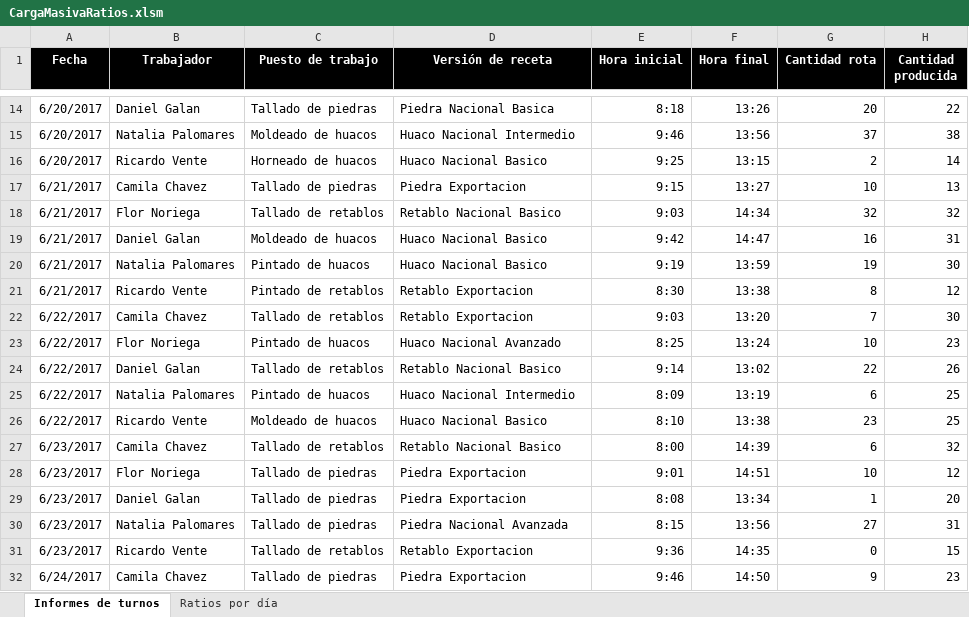
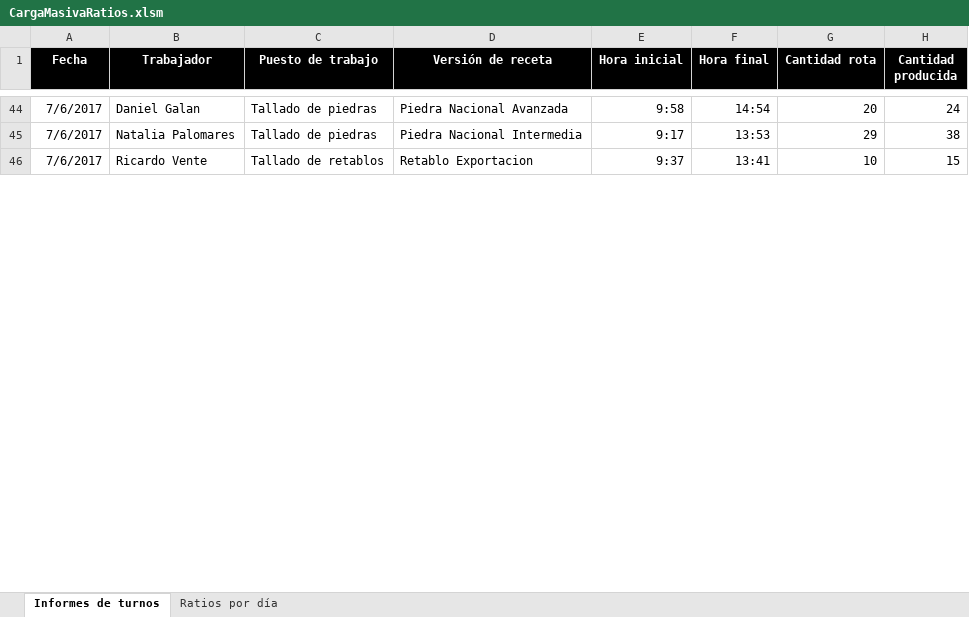
Before and after one commit to jariasga/VisiblesTeam, an Excel workbook: Masivo/CargaMasivaRatios.xlsm, sheet Informes de turnos, drawn as a sheet; only a part is shown, gaps mark what is left out; values as stored, in another font and other column widths than the file's, no borders; charts and pictures not drawn; removed rows and columns are numbered as before the commit, all else as after; the diff covers the shown part only; the diff names each change by its address in the sheet, - before the commit and + after, or states it on an @@ line.

```diff
--- a/Masivo/CargaMasivaRatios.xlsm (sheet Informes de turnos)
+++ b/Masivo/CargaMasivaRatios.xlsm (sheet Informes de turnos)
-A44 (Fecha): 6/20/2017
+A44 (Fecha): 7/6/2017
-D44 (Versión de receta): Piedra Nacional Basica
+D44 (Versión de receta): Piedra Nacional Avanzada
-E44 (Hora inicial): 8:18
+E44 (Hora inicial): 9:58
-F44 (Hora final): 13:26
+F44 (Hora final): 14:54
-H44 (Cantidad producida): 22
+H44 (Cantidad producida): 24
-row 15: 6/20/2017 | Natalia Palomares | Moldeado de huacos | Huaco Nacional Intermedio | 9:46 | 13:56 | 37 | 38
-row 16: 6/20/2017 | Ricardo Vente | Horneado de huacos | Huaco Nacional Basico | 9:25 | 13:15 | 2 | 14
-row 17: 6/21/2017 | Camila Chavez | Tallado de piedras | Piedra Exportacion | 9:15 | 13:27 | 10 | 13
-row 18: 6/21/2017 | Flor Noriega | Tallado de retablos | Retablo Nacional Basico | 9:03 | 14:34 | 32 | 32
-row 19: 6/21/2017 | Daniel Galan | Moldeado de huacos | Huaco Nacional Basico | 9:42 | 14:47 | 16 | 31
-row 20: 6/21/2017 | Natalia Palomares | Pintado de huacos | Huaco Nacional Basico | 9:19 | 13:59 | 19 | 30
-row 21: 6/21/2017 | Ricardo Vente | Pintado de retablos | Retablo Exportacion | 8:30 | 13:38 | 8 | 12
-row 22: 6/22/2017 | Camila Chavez | Tallado de retablos | Retablo Exportacion | 9:03 | 13:20 | 7 | 30
-row 23: 6/22/2017 | Flor Noriega | Pintado de huacos | Huaco Nacional Avanzado | 8:25 | 13:24 | 10 | 23
-row 24: 6/22/2017 | Daniel Galan | Tallado de retablos | Retablo Nacional Basico | 9:14 | 13:02 | 22 | 26
-row 25: 6/22/2017 | Natalia Palomares | Pintado de huacos | Huaco Nacional Intermedio | 8:09 | 13:19 | 6 | 25
-row 26: 6/22/2017 | Ricardo Vente | Moldeado de huacos | Huaco Nacional Basico | 8:10 | 13:38 | 23 | 25
-row 27: 6/23/2017 | Camila Chavez | Tallado de retablos | Retablo Nacional Basico | 8:00 | 14:39 | 6 | 32
-row 28: 6/23/2017 | Flor Noriega | Tallado de piedras | Piedra Exportacion | 9:01 | 14:51 | 10 | 12
-row 29: 6/23/2017 | Daniel Galan | Tallado de piedras | Piedra Exportacion | 8:08 | 13:34 | 1 | 20
-row 30: 6/23/2017 | Natalia Palomares | Tallado de piedras | Piedra Nacional Avanzada | 8:15 | 13:56 | 27 | 31
+row 45: 7/6/2017 | Natalia Palomares | Tallado de piedras | Piedra Nacional Intermedia | 9:17 | 13:53 | 29 | 38
-A46 (Fecha): 6/23/2017
+A46 (Fecha): 7/6/2017
-E46 (Hora inicial): 9:36
+E46 (Hora inicial): 9:37
-F46 (Hora final): 14:35
+F46 (Hora final): 13:41
-G46 (Cantidad rota): 0
+G46 (Cantidad rota): 10
-row 32: 6/24/2017 | Camila Chavez | Tallado de piedras | Piedra Exportacion | 9:46 | 14:50 | 9 | 23
```
Also changed, not shown: 76 added rows, 30 removed rows and 5 edited cells elsewhere in this sheet, sheet Ratios por día, formulas that keep their value, 4 other files.
